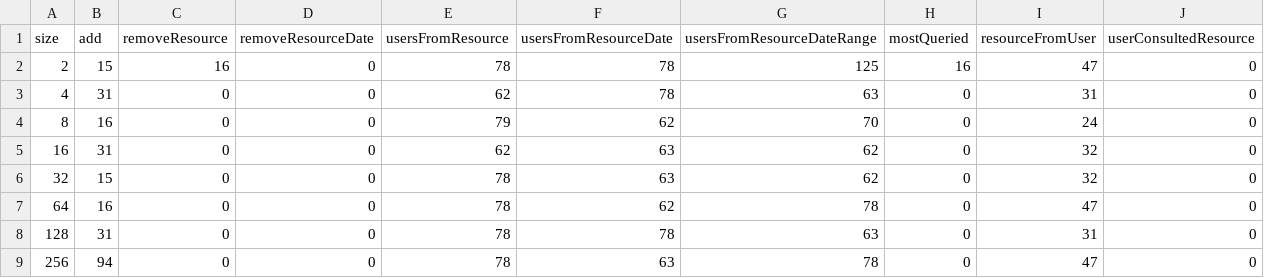
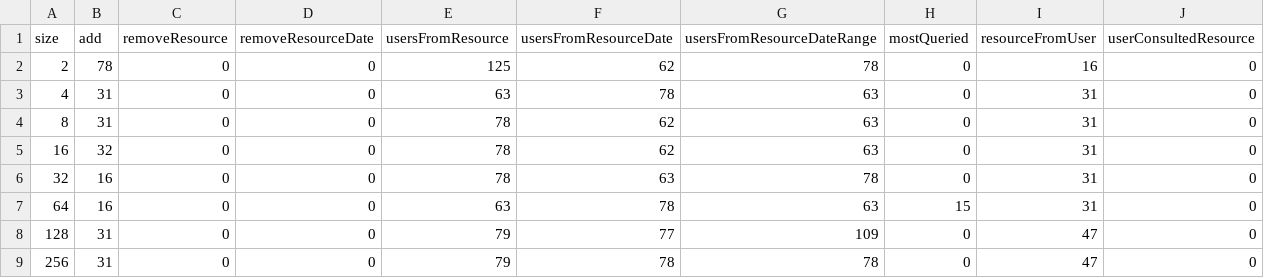
Before and after one commit to Intisma/prac2_mp, a CSV file: src/generatedInformation/TimeResultsStaticSecond.csv, drawn as a sheet; only a part is shown; the diff covers the shown part only.

```diff
--- a/src/generatedInformation/TimeResultsStaticSecond.csv
+++ b/src/generatedInformation/TimeResultsStaticSecond.csv
@@ -1,9 +1,9 @@
 size,add,removeResource,removeResourceDate,usersFromResource,usersFromResourceDate,usersFromResourceDateRange,mostQueried,resourceFromUser,userConsultedResource
-2,15,16,0,78,78,125,16,47,0
-4,31,0,0,62,78,63,0,31,0
-8,16,0,0,79,62,70,0,24,0
-16,31,0,0,62,63,62,0,32,0
-32,15,0,0,78,63,62,0,32,0
-64,16,0,0,78,62,78,0,47,0
-128,31,0,0,78,78,63,0,31,0
-256,94,0,0,78,63,78,0,47,0
+2,78,0,0,125,62,78,0,16,0
+4,31,0,0,63,78,63,0,31,0
+8,31,0,0,78,62,63,0,31,0
+16,32,0,0,78,62,63,0,31,0
+32,16,0,0,78,63,78,0,31,0
+64,16,0,0,63,78,63,15,31,0
+128,31,0,0,79,77,109,0,47,0
+256,31,0,0,79,78,78,0,47,0
```
Also changed, not shown: 61 edited cells elsewhere in this file, src/generatedInformation/TimeResultsDynamic.csv, 6 other files.
